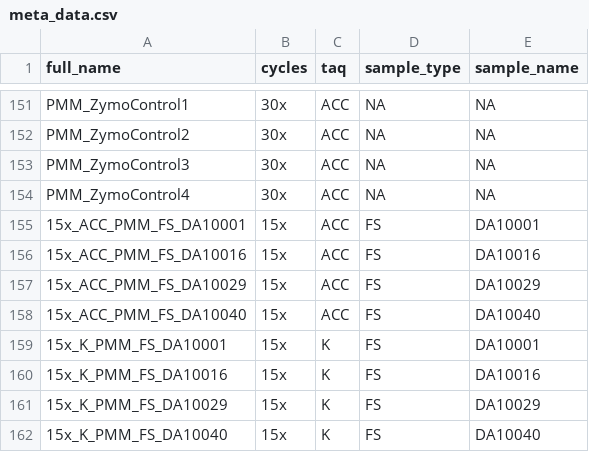
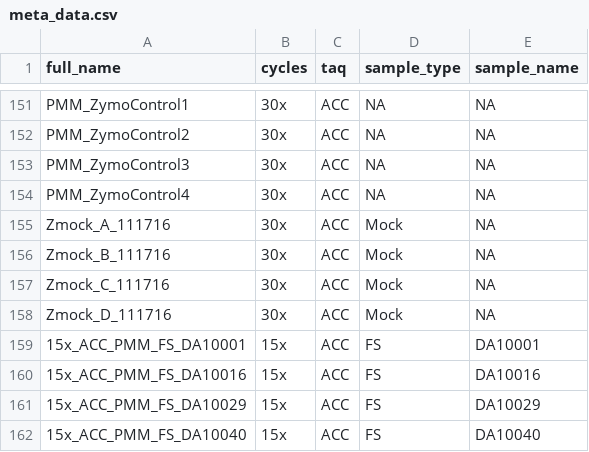
Before and after one commit to SchlossLab/Sze_PCRSeqEffects_mSphere_2019, a CSV file: data/process/tables/meta_data.csv, drawn as a sheet; only a part is shown, gaps mark what is left out; the shorter side is filled out with more unchanged rows.

Commit message:
updated metadata file

```diff
--- a/data/process/tables/meta_data.csv
+++ b/data/process/tables/meta_data.csv
@@ -154,2 +154,6 @@ PMM_ZymoControl3,30x,ACC,NA,NA
 PMM_ZymoControl4,30x,ACC,NA,NA
+Zmock_A_111716,30x,ACC,Mock,NA
+Zmock_B_111716,30x,ACC,Mock,NA
+Zmock_C_111716,30x,ACC,Mock,NA
+Zmock_D_111716,30x,ACC,Mock,NA
 15x_ACC_PMM_FS_DA10001,15x,ACC,FS,DA10001
```
